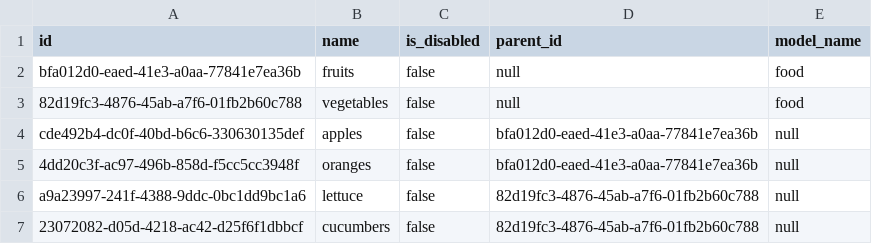
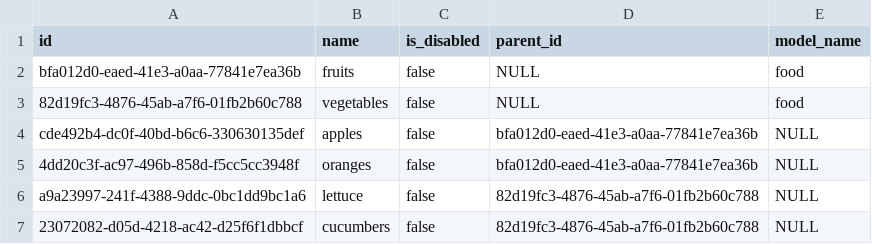
Before and after one commit to qDisturbance/sadeem-commons, a CSV file: src/resources/assets/categories.csv, drawn as a sheet.

```diff
--- a/src/resources/assets/categories.csv
+++ b/src/resources/assets/categories.csv
@@ -1,7 +1,7 @@
 "id","name","is_disabled","parent_id","model_name"
-"bfa012d0-eaed-41e3-a0aa-77841e7ea36b", "fruits", false, null, "food"
-"82d19fc3-4876-45ab-a7f6-01fb2b60c788", "vegetables", false, null, "food"
-"cde492b4-dc0f-40bd-b6c6-330630135def", "apples", false, "bfa012d0-eaed-41e3-a0aa-77841e7ea36b", null
-"4dd20c3f-ac97-496b-858d-f5cc5cc3948f", "oranges", false, "bfa012d0-eaed-41e3-a0aa-77841e7ea36b", null
-"a9a23997-241f-4388-9ddc-0bc1dd9bc1a6", "lettuce", false, "82d19fc3-4876-45ab-a7f6-01fb2b60c788", null
-"23072082-d05d-4218-ac42-d25f6f1dbbcf", "cucumbers", false, "82d19fc3-4876-45ab-a7f6-01fb2b60c788", null
+"bfa012d0-eaed-41e3-a0aa-77841e7ea36b","fruits",false,NULL,"food"
+"82d19fc3-4876-45ab-a7f6-01fb2b60c788","vegetables",false,NULL,"food"
+"cde492b4-dc0f-40bd-b6c6-330630135def","apples",false,"bfa012d0-eaed-41e3-a0aa-77841e7ea36b",NULL
+"4dd20c3f-ac97-496b-858d-f5cc5cc3948f","oranges",false,"bfa012d0-eaed-41e3-a0aa-77841e7ea36b",NULL
+"a9a23997-241f-4388-9ddc-0bc1dd9bc1a6","lettuce",false,"82d19fc3-4876-45ab-a7f6-01fb2b60c788",NULL
+"23072082-d05d-4218-ac42-d25f6f1dbbcf","cucumbers",false,"82d19fc3-4876-45ab-a7f6-01fb2b60c788",NULL
```
Also changed, not shown: 12 other files.
